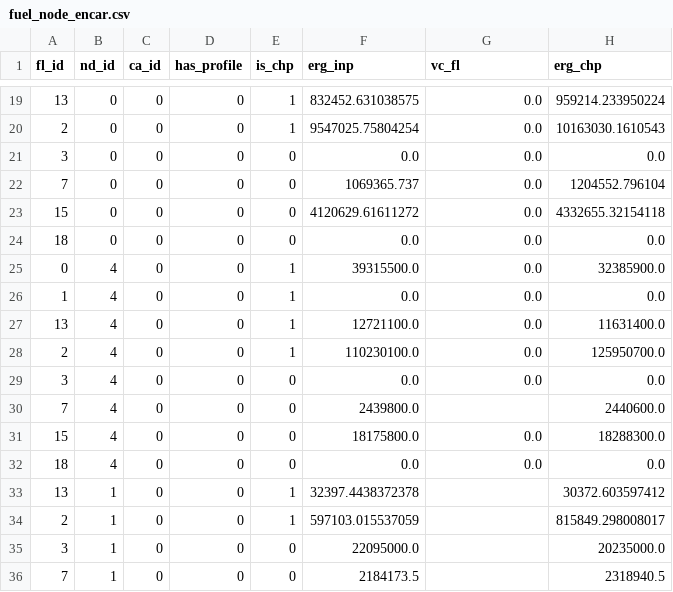
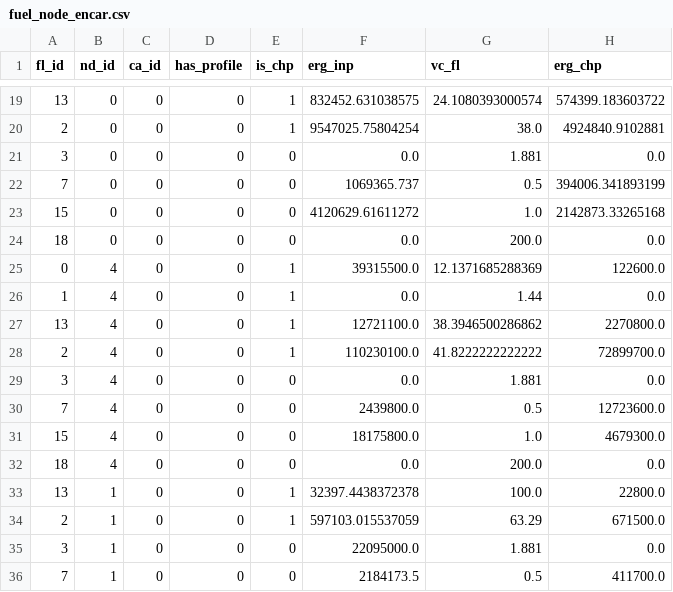
Before and after one commit to mcsoini/grimsel, a CSV file: input_data/fuel_node_encar.csv, drawn as a sheet; only a part is shown, gaps mark what is left out; the diff covers the shown part only.

```diff
--- a/input_data/fuel_node_encar.csv
+++ b/input_data/fuel_node_encar.csv
@@ -19,18 +19,18 @@ fl_id,nd_id,ca_id,has_profile,is_chp,erg_inp,vc_fl,erg_chp
-13,0,0,0,1,832452.631038575,0.0,959214.233950224
-2,0,0,0,1,9547025.75804254,0.0,10163030.1610543
-3,0,0,0,0,0.0,0.0,0.0
-7,0,0,0,0,1069365.737,0.0,1204552.796104
-15,0,0,0,0,4120629.61611272,0.0,4332655.32154118
-18,0,0,0,0,0.0,0.0,0.0
-0,4,0,0,1,39315500.0,0.0,32385900.0
-1,4,0,0,1,0.0,0.0,0.0
-13,4,0,0,1,12721100.0,0.0,11631400.0
-2,4,0,0,1,110230100.0,0.0,125950700.0
-3,4,0,0,0,0.0,0.0,0.0
-7,4,0,0,0,2439800.0,,2440600.0
-15,4,0,0,0,18175800.0,0.0,18288300.0
-18,4,0,0,0,0.0,0.0,0.0
-13,1,0,0,1,32397.4438372378,,30372.603597412
-2,1,0,0,1,597103.015537059,,815849.298008017
-3,1,0,0,0,22095000.0,,20235000.0
-7,1,0,0,0,2184173.5,,2318940.5
+13,0,0,0,1,832452.631038575,24.1080393000574,574399.183603722
+2,0,0,0,1,9547025.75804254,38.0,4924840.9102881
+3,0,0,0,0,0.0,1.881,0.0
+7,0,0,0,0,1069365.737,0.5,394006.341893199
+15,0,0,0,0,4120629.61611272,1.0,2142873.33265168
+18,0,0,0,0,0.0,200.0,0.0
+0,4,0,0,1,39315500.0,12.1371685288369,122600.0
+1,4,0,0,1,0.0,1.44,0.0
+13,4,0,0,1,12721100.0,38.3946500286862,2270800.0
+2,4,0,0,1,110230100.0,41.8222222222222,72899700.0
+3,4,0,0,0,0.0,1.881,0.0
+7,4,0,0,0,2439800.0,0.5,12723600.0
+15,4,0,0,0,18175800.0,1.0,4679300.0
+18,4,0,0,0,0.0,200.0,0.0
+13,1,0,0,1,32397.4438372378,100.0,22800.0
+2,1,0,0,1,597103.015537059,63.29,671500.0
+3,1,0,0,0,22095000.0,1.881,0.0
+7,1,0,0,0,2184173.5,0.5,411700.0
```
Also changed, not shown: 75 edited cells elsewhere in this file, input_data/def_node.csv, input_data/plant_encar.csv.
